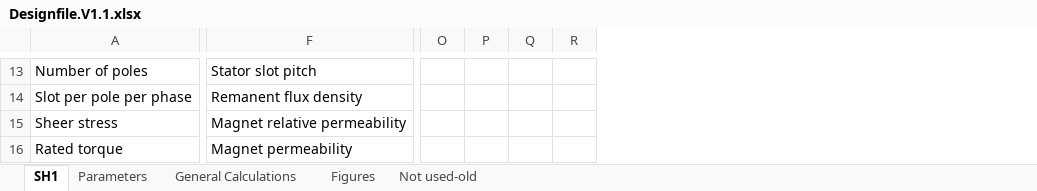
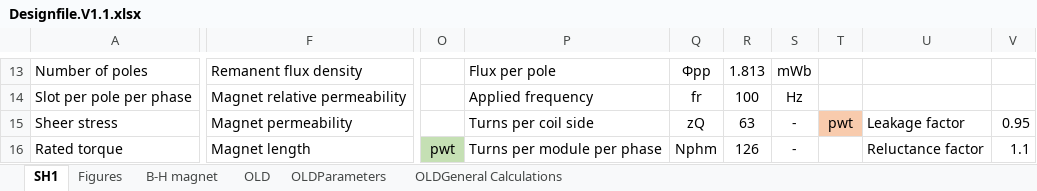
Before and after one commit to hakanpolat/IMMD, an Excel workbook: Project/BAP/Design/Design report/Designfile.V1.1.xlsx, sheet SH1, drawn as a sheet; only a part is shown, gaps mark what is left out; values as stored, in another font and other column widths than the file's, no borders; removed rows and columns are numbered as before the commit, all else as after; the diff covers the shown part only; the diff names each change by its address in the sheet, - before the commit and + after, or states it on an @@ line.

```diff
--- a/Project/BAP/Design/Design report/Designfile.V1.1.xlsx (sheet SH1)
+++ b/Project/BAP/Design/Design report/Designfile.V1.1.xlsx (sheet SH1)
-sheet tab: Parameters
+sheet tab: OLDParameters
-sheet tab: General Calculations
+sheet tab: OLDGeneral Calculations
-sheet tab: Not used-old
+sheet tab: OLD
+sheet tab: B-H magnet
@@ sheet tab order changed: SH1 | Figures | B-H magnet | OLD | OLDParameters | OLDGeneral Calculations @@
-column O, empty
-column P, empty
-column Q, empty
-column R, empty
+column O, row 16: pwt
+column P, rows 13-16: Flux per pole | Applied frequency | Turns per coil side | Turns per module per phase
+column Q, rows 13-16: Φpp | fr | zQ | Nphm
+column R, rows 13-16: 1.813 | 100 | 63 | 126
+column S, rows 13-16: mWb | Hz | - | -
+column T, row 15: pwt
+column U, rows 15-16: Leakage factor | Reluctance factor
+column V, rows 15-16: 0.95 | 1.1
-F13: Stator slot pitch
+F13: Remanent flux density
-F14: Remanent flux density
+F14: Magnet relative permeability
-F15: Magnet relative permeability
+F15: Magnet permeability
-F16: Magnet permeability
+F16: Magnet length
```
Also changed, not shown: 8 removed rows, 113 edited cells, cell formats and merged cells elsewhere in this sheet, formulas that keep their value, charts or pictures, Project/BAP/Design/Design report/Designfile.V1.0.xlsx, 1 other file.
